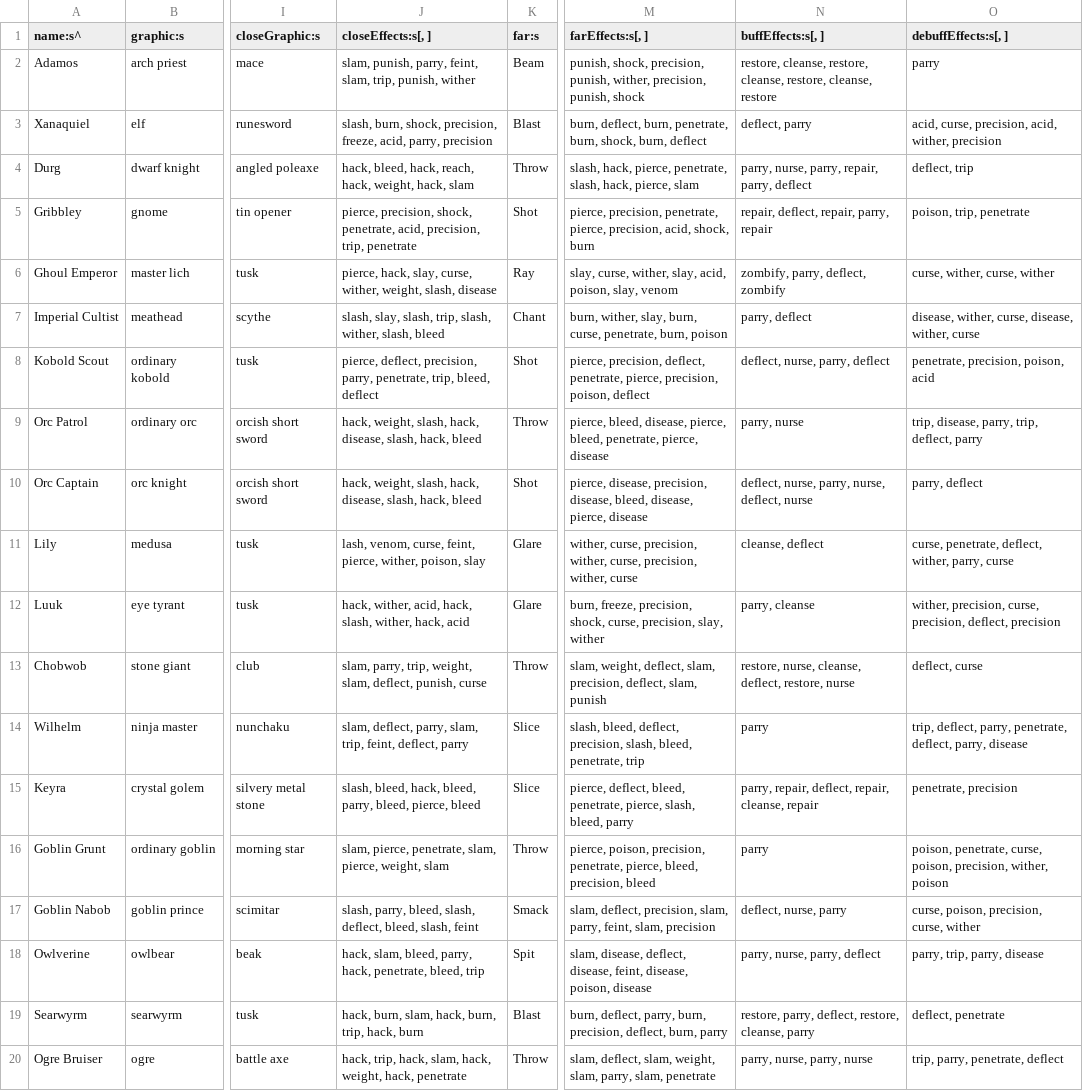
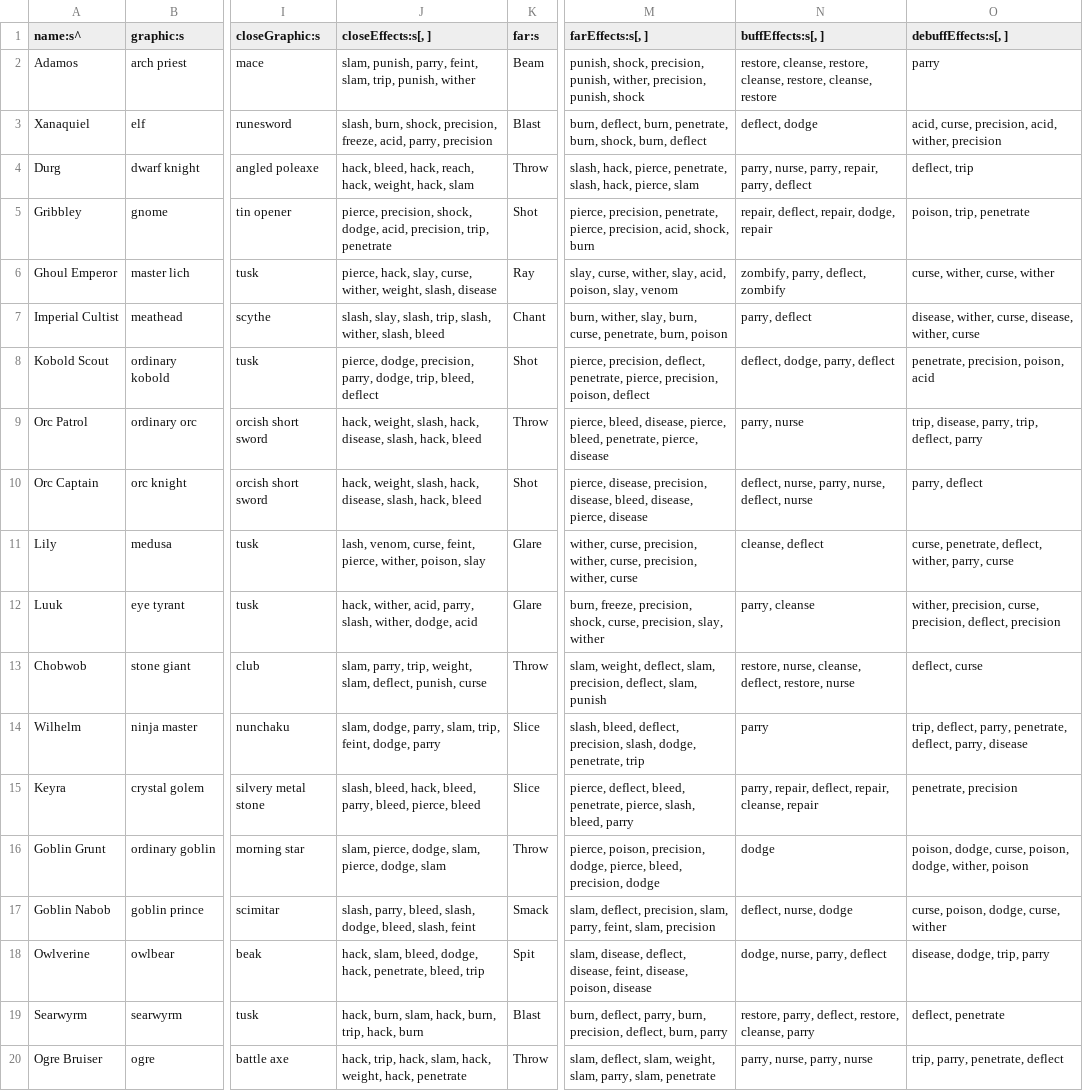
Before and after one commit to tommyettinger/BeneathContempt, a TSV file: data/Creature.tsv, drawn as a sheet; only a part is shown, gaps mark what is left out; the diff names each change by its address in the sheet, - before the commit and + after, or states it on an @@ line.

```diff
--- a/data/Creature.tsv
+++ b/data/Creature.tsv
-N3 (buffEffects:s[, ]): deflect, parry
+N3 (buffEffects:s[, ]): deflect, dodge
-J5 (closeEffects:s[, ]): …precision, shock, penetrate, acid, precision,…
+J5 (closeEffects:s[, ]): …precision, shock, dodge, acid, precision,…
-N5 (buffEffects:s[, ]): repair, deflect, repair, parry, repair
+N5 (buffEffects:s[, ]): repair, deflect, repair, dodge, repair
-J8 (closeEffects:s[, ]): pierce, deflect, precision, parry, penetrate, trip, bleed,…
+J8 (closeEffects:s[, ]): pierce, dodge, precision, parry, dodge, trip, bleed,…
-N8 (buffEffects:s[, ]): deflect, nurse, parry, deflect
+N8 (buffEffects:s[, ]): deflect, dodge, parry, deflect
-J12 (closeEffects:s[, ]): …wither, acid, hack, slash, wither, hack, acid
+J12 (closeEffects:s[, ]): …wither, acid, parry, slash, wither, dodge, acid
-J14 (closeEffects:s[, ]): slam, deflect, parry, slam, trip, feint, deflect, parry
+J14 (closeEffects:s[, ]): slam, dodge, parry, slam, trip, feint, dodge, parry
-M14 (farEffects:s[, ]): …precision, slash, bleed, penetrate, trip
+M14 (farEffects:s[, ]): …precision, slash, dodge, penetrate, trip
-J16 (closeEffects:s[, ]): slam, pierce, penetrate, slam, pierce, weight, slam
+J16 (closeEffects:s[, ]): slam, pierce, dodge, slam, pierce, dodge, slam
-M16 (farEffects:s[, ]): …poison, precision, penetrate, pierce, bleed, precision, bleed
+M16 (farEffects:s[, ]): …poison, precision, dodge, pierce, bleed, precision, dodge
-N16 (buffEffects:s[, ]): parry
+N16 (buffEffects:s[, ]): dodge
-O16 (debuffEffects:s[, ]): poison, penetrate, curse, poison, precision, wither, poison
+O16 (debuffEffects:s[, ]): poison, dodge, curse, poison, dodge, wither, poison
-J17 (closeEffects:s[, ]): …bleed, slash, deflect, bleed, slash,…
+J17 (closeEffects:s[, ]): …bleed, slash, dodge, bleed, slash,…
-N17 (buffEffects:s[, ]): deflect, nurse, parry
+N17 (buffEffects:s[, ]): deflect, nurse, dodge
-O17 (debuffEffects:s[, ]): curse, poison, precision, curse, wither
+O17 (debuffEffects:s[, ]): curse, poison, dodge, curse, wither
-J18 (closeEffects:s[, ]): …slam, bleed, parry, hack, penetrate,…
+J18 (closeEffects:s[, ]): …slam, bleed, dodge, hack, penetrate,…
-N18 (buffEffects:s[, ]): parry, nurse, parry, deflect
+N18 (buffEffects:s[, ]): dodge, nurse, parry, deflect
-O18 (debuffEffects:s[, ]): parry, trip, parry, disease
+O18 (debuffEffects:s[, ]): disease, dodge, trip, parry
```
Also changed, not shown: data/Effect.tsv.
